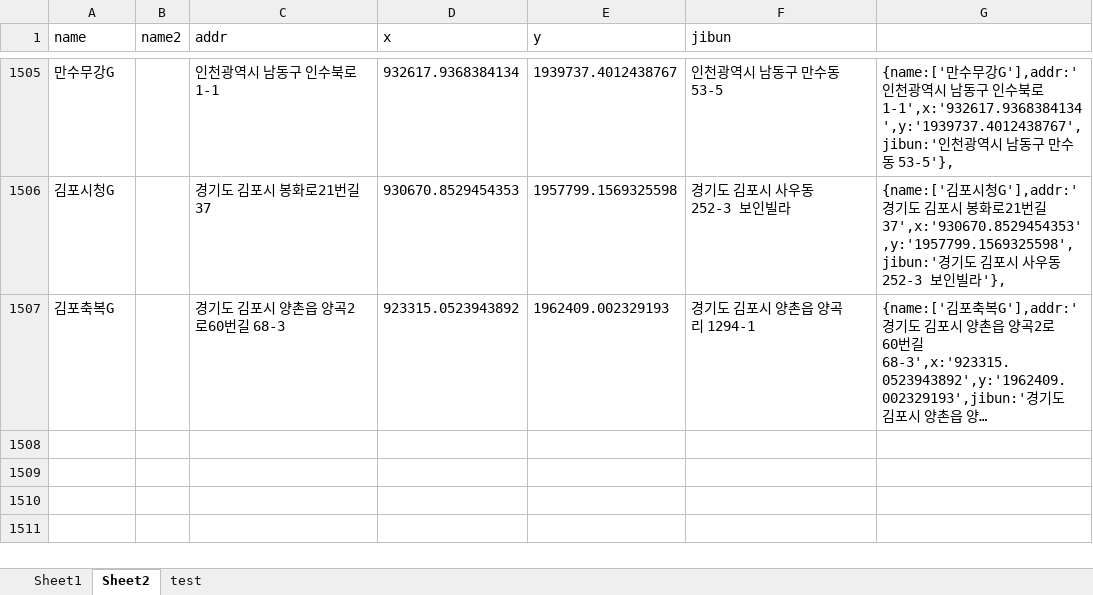
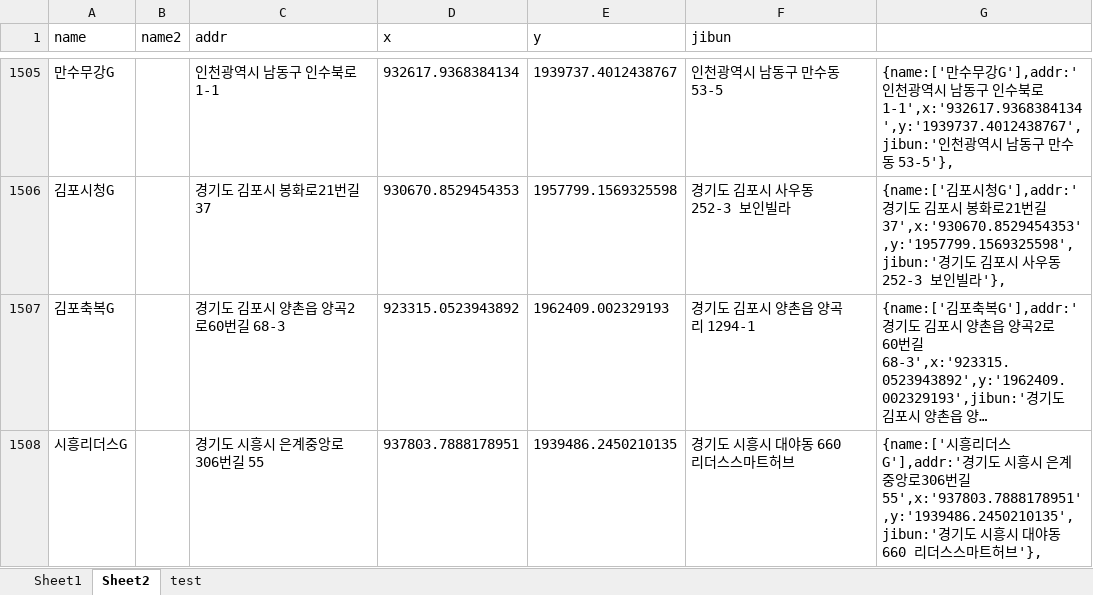
Before and after one commit to hyeokpark/atm, an Excel workbook: atm_v0.02.xlsx, sheet Sheet2, drawn as a sheet; only a part is shown, gaps mark what is left out; long unchanged cells end in …; values as stored, in another font and other column widths than the file's, no borders; the diff names each change by its address in the sheet, - before the commit and + after, or states it on an @@ line.

```diff
--- a/atm_v0.02.xlsx (sheet Sheet2)
+++ b/atm_v0.02.xlsx (sheet Sheet2)
+row 1508: 시흥리더스G |  | 경기도 시흥시 은계중앙로306번길 55 | 937803.7888178951 | 1939486.2450210135 | 경기도 시흥시 대야동 660 리더스스마트허브 | {name:['시흥리더스G'],addr:'경기도 시흥시 은계중앙로306번길 55',x:'937803.7888178951',y:'1939486.2450210135',jibun:'경기도 시흥시 대야동 660 리더스스마트허브'},
```
Also changed, not shown: 1 other file.
